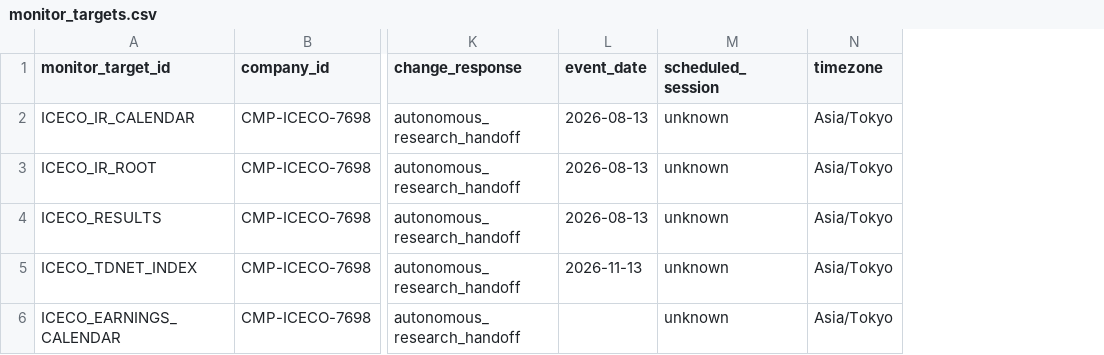
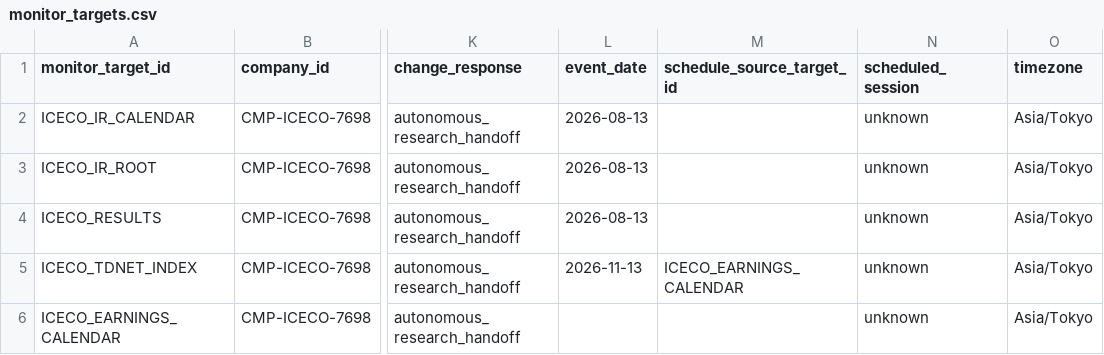
Before and after one commit to Tadaim2tk/earnings-research-system, a CSV file: data/config/monitor_targets.csv, drawn as a sheet; only a part is shown, gaps mark what is left out; the diff names each change by its address in the sheet, - before the commit and + after, or states it on an @@ line.

```diff
--- a/data/config/monitor_targets.csv
+++ b/data/config/monitor_targets.csv
+column M (schedule_source_target_id), row 5: ICECO_EARNINGS_CALENDAR
```
Also changed, not shown: data/samples/monitor_target_sample.csv, 10 other files.
